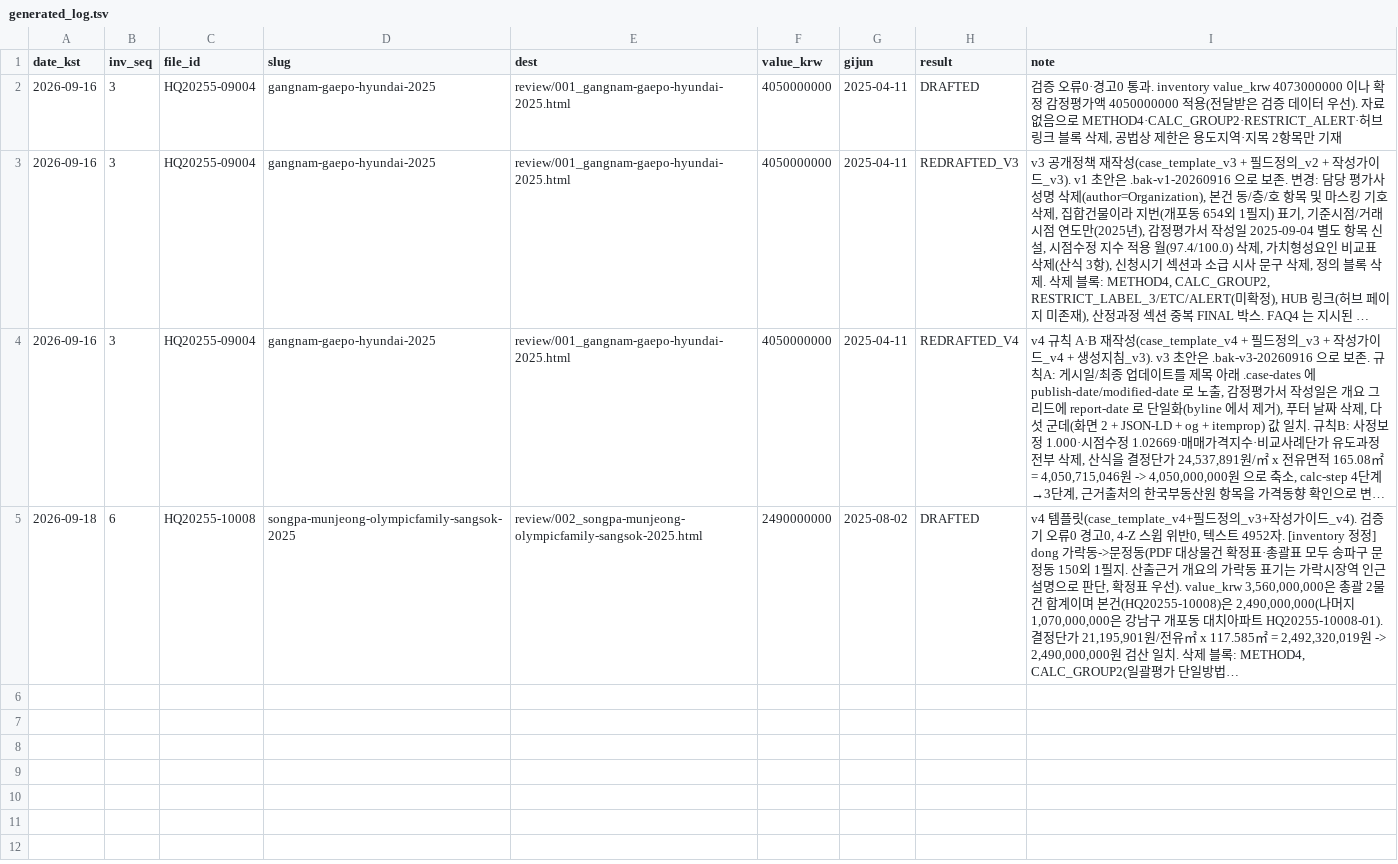
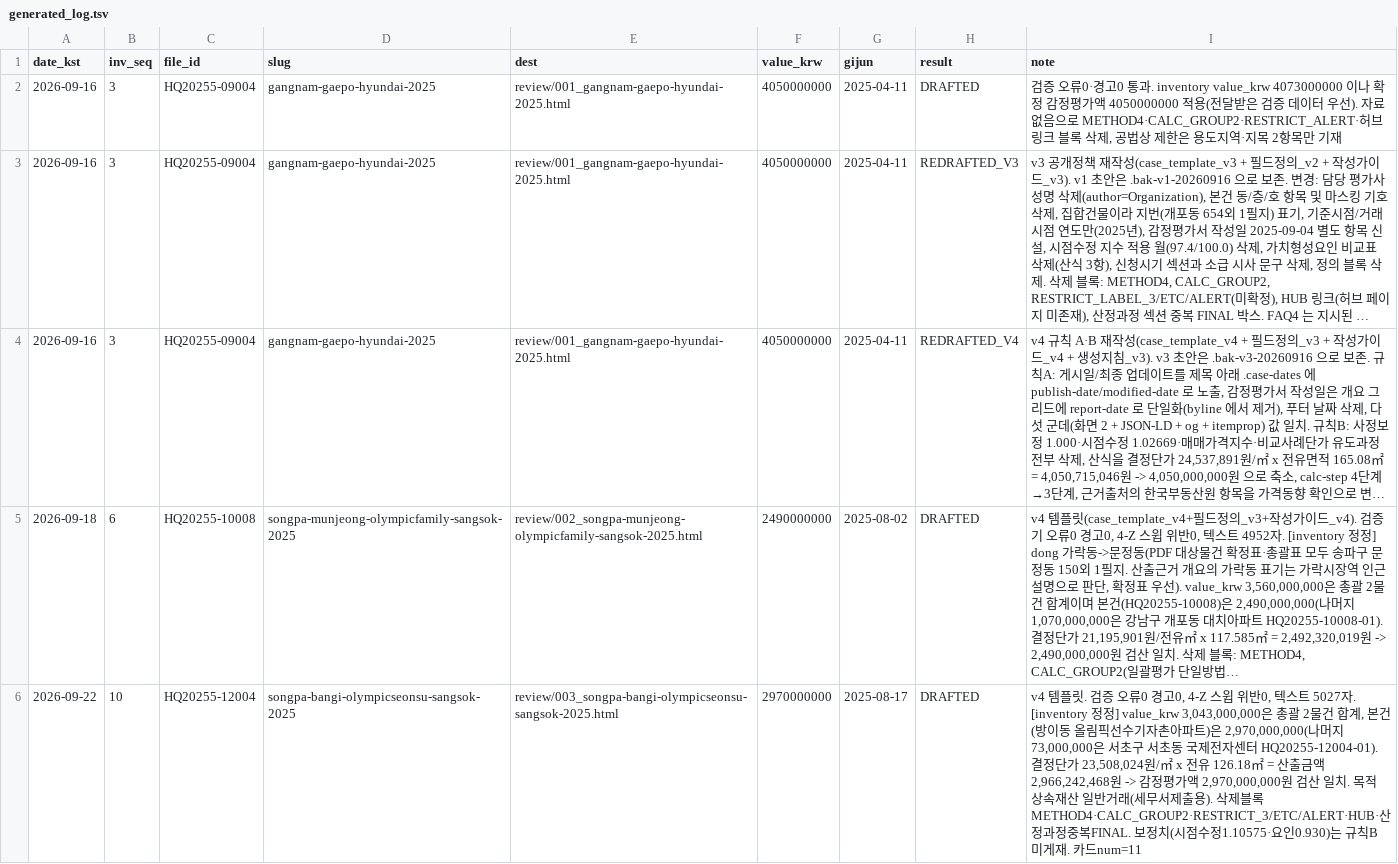
Before and after one commit to hankwonheum-bit/gaachi-website, a TSV file: automation/state/generated_log.tsv, drawn as a sheet; only a part is shown; long unchanged cells end in …; the diff covers the shown part only; the diff names each change by its address in the sheet, - before the commit and + after, or states it on an @@ line.

```diff
--- a/automation/state/generated_log.tsv
+++ b/automation/state/generated_log.tsv
+row 6: 2026-09-22 | 10 | HQ20255-12004 | songpa-bangi-olympicseonsu-sangsok-2025 | review/003_songpa-bangi-olympicseonsu-sangsok-2025.html | 2970000000 | 2025-08-17 | DRAFTED | v4 템플릿. 검증 오류0 경고0, 4-Z 스윕 위반0, 텍스트 5027자. [inventory 정정] value_krw 3,043,000,000은 총괄 2물건 합계, 본건(방이동 올림픽선수기자촌아파트)은 2,970,000,000(나머지 73,000,000은 서초구 서초동 국제전자센터 HQ20255-12004-01). 결정단가 23,508,024원/㎡ x 전유 126.18㎡ = 산출금액 2,966,242,468원 -> 감정평가액 2,970,000,000원 검산 일치. 목적 상속재산 일반거래(세무서제출용). 삭제블록 METHOD4·CALC_GROUP2·RESTRICT_3/ETC/ALERT·HUB·산정과정중복FINAL. 보정치(시점수정1.10575·요인0.930)는 규칙B 미게재. 카드num=11
```
Also changed, not shown: 2 added rows elsewhere in this file, 23 other files.
